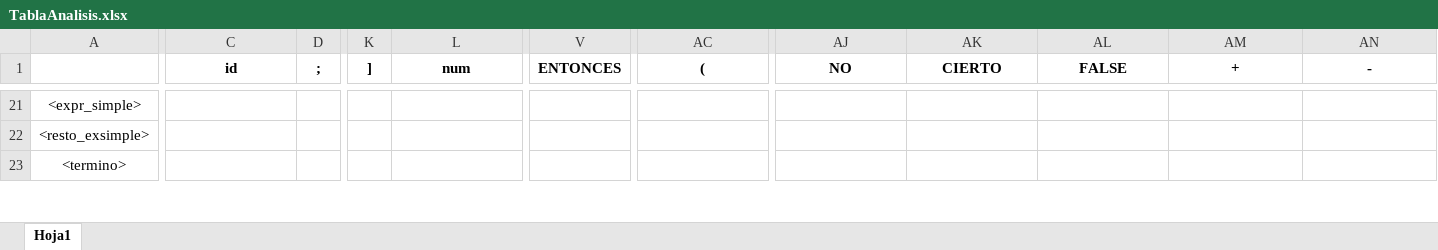
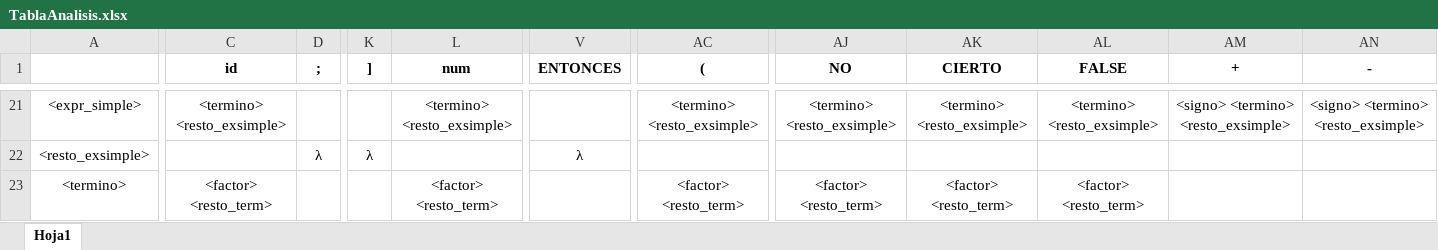
Before and after one commit to AlSiSan/compilerProcesadoresLenguajesPractice4, an Excel workbook: docs/TablaAnalisis.xlsx, sheet Hoja1, drawn as a sheet; only a part is shown, gaps mark what is left out; values as stored, in another font and other column widths than the file's, no borders; the diff covers the shown part only; the diff names each change by its address in the sheet, - before the commit and + after, or states it on an @@ line.

```diff
--- a/docs/TablaAnalisis.xlsx (sheet Hoja1)
+++ b/docs/TablaAnalisis.xlsx (sheet Hoja1)
-C21 (id): (empty)
+C21 (id): <termino> <resto_exsimple>
-L21 (num): (empty)
+L21 (num): <termino> <resto_exsimple>
-AC21 ((): (empty)
+AC21 ((): <termino> <resto_exsimple>
-AJ21 (NO): (empty)
+AJ21 (NO): <termino> <resto_exsimple>
-AK21 (CIERTO): (empty)
+AK21 (CIERTO): <termino> <resto_exsimple>
-AL21 (FALSE): (empty)
+AL21 (FALSE): <termino> <resto_exsimple>
-AM21 (+): (empty)
+AM21 (+): <signo> <termino> <resto_exsimple>
-AN21 (-): (empty)
+AN21 (-): <signo> <termino> <resto_exsimple>
-D22 (;): (empty)
+D22 (;): λ
-K22 (]): (empty)
+K22 (]): λ
-V22 (ENTONCES): (empty)
+V22 (ENTONCES): λ
-C23 (id): (empty)
+C23 (id): <factor> <resto_term>
-L23 (num): (empty)
+L23 (num): <factor> <resto_term>
-AC23 ((): (empty)
+AC23 ((): <factor> <resto_term>
-AJ23 (NO): (empty)
+AJ23 (NO): <factor> <resto_term>
-AK23 (CIERTO): (empty)
+AK23 (CIERTO): <factor> <resto_term>
-AL23 (FALSE): (empty)
+AL23 (FALSE): <factor> <resto_term>
```
Also changed, not shown: 54 edited cells elsewhere in this sheet, 1 other file.
